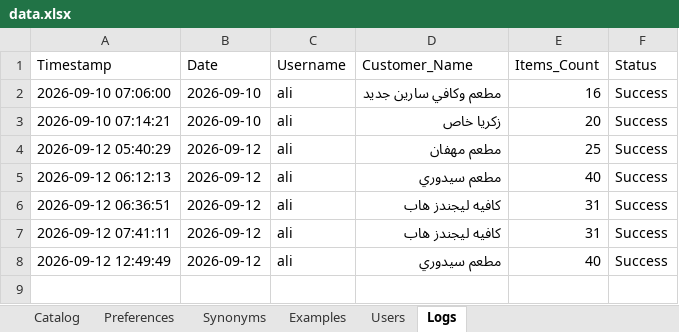
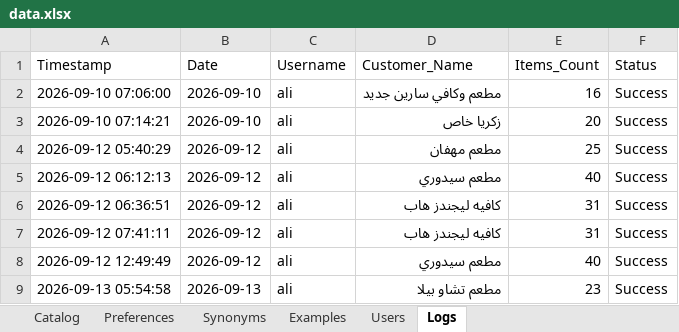
Before and after one commit to aliothman1997/order-entry-system, an Excel workbook: data.xlsx, sheet Logs, drawn as a sheet; values as stored, in another font and other column widths than the file's, no borders; the diff names each change by its address in the sheet, - before the commit and + after, or states it on an @@ line.

Commit message:
تسجيل عملية طلبية جديدة لـ مطعم تشاو بيلا

```diff
--- a/data.xlsx (sheet Logs)
+++ b/data.xlsx (sheet Logs)
+row 9: 2026-09-13 05:54:58 | 2026-09-13 | ali | مطعم تشاو بيلا | 23 | Success
```
